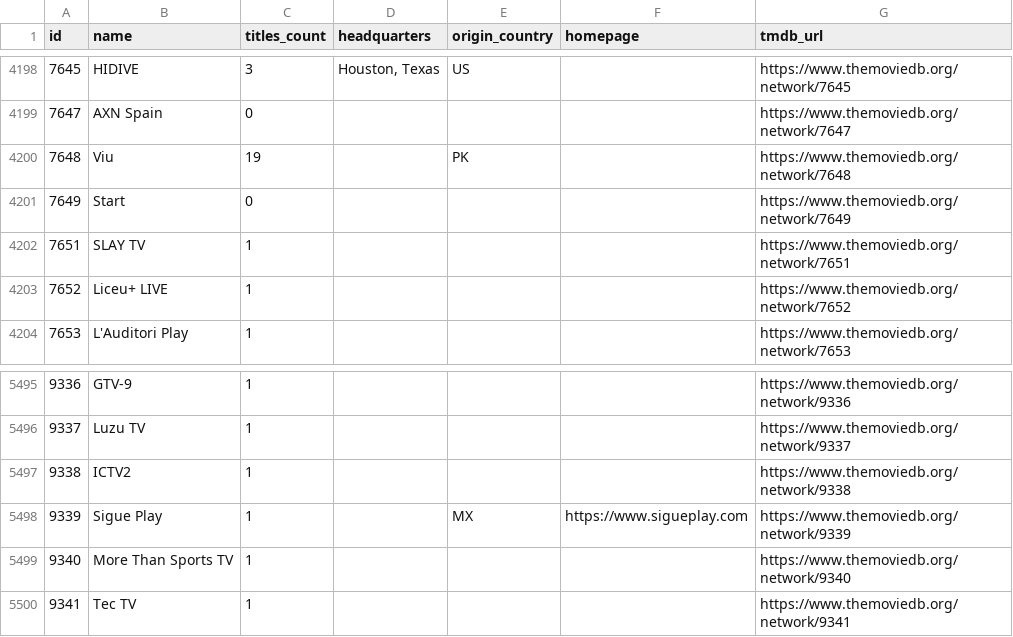
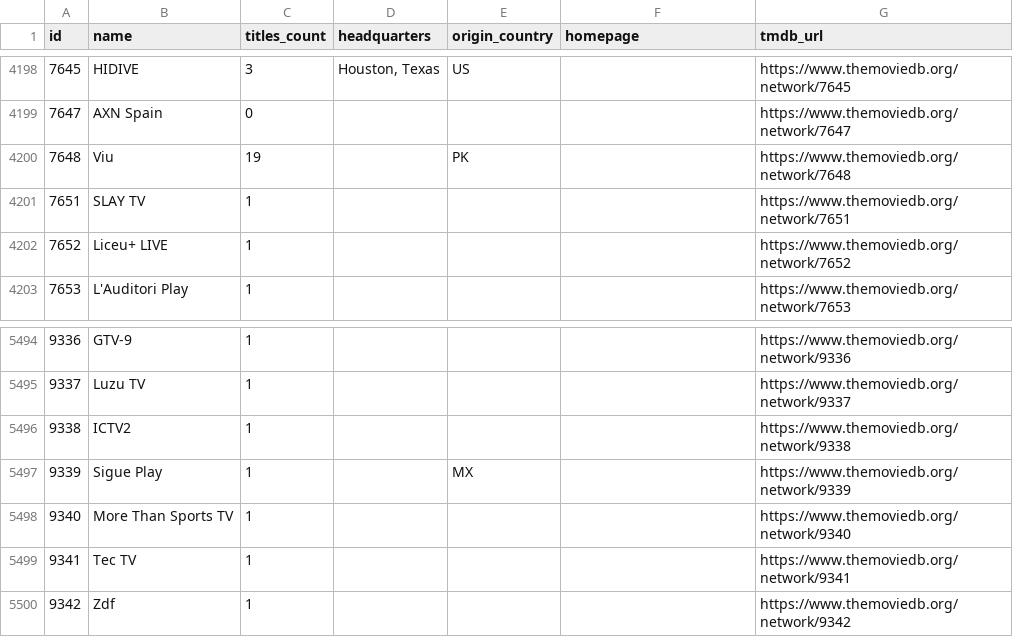
Before and after one commit to davecollections/tmdb-id-lookup, a CSV file: data/tv-networks.csv, drawn as a sheet; only a part is shown, gaps mark what is left out.

```diff
--- a/data/tv-networks.csv
+++ b/data/tv-networks.csv
@@ -4200,3 +4200,2 @@ id,name,titles_count,headquarters,origin_country,homepage,tmdb_url
 7648,Viu,19,,PK,,https://www.themoviedb.org/network/7648
-7649,Start,0,,,,https://www.themoviedb.org/network/7649
 7651,SLAY TV,1,,,,https://www.themoviedb.org/network/7651
@@ -5497,4 +5496,5 @@ id,name,titles_count,headquarters,origin_country,homepage,tmdb_url
 9338,ICTV2,1,,,,https://www.themoviedb.org/network/9338
-9339,Sigue Play,1,,MX,https://www.sigueplay.com,https://www.themoviedb.org/network/9339
+9339,Sigue Play,1,,MX,,https://www.themoviedb.org/network/9339
 9340,More Than Sports TV,1,,,,https://www.themoviedb.org/network/9340
 9341,Tec TV,1,,,,https://www.themoviedb.org/network/9341
+9342,Zdf,1,,,,https://www.themoviedb.org/network/9342
```
Also changed, not shown: 5 other files.
